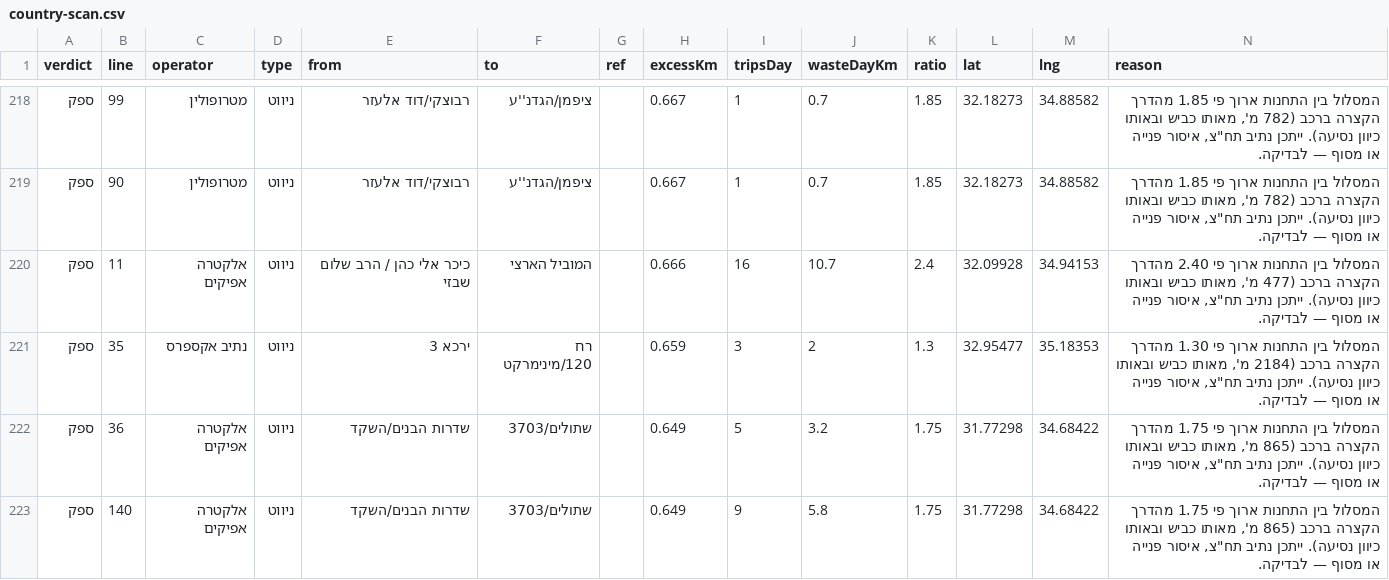
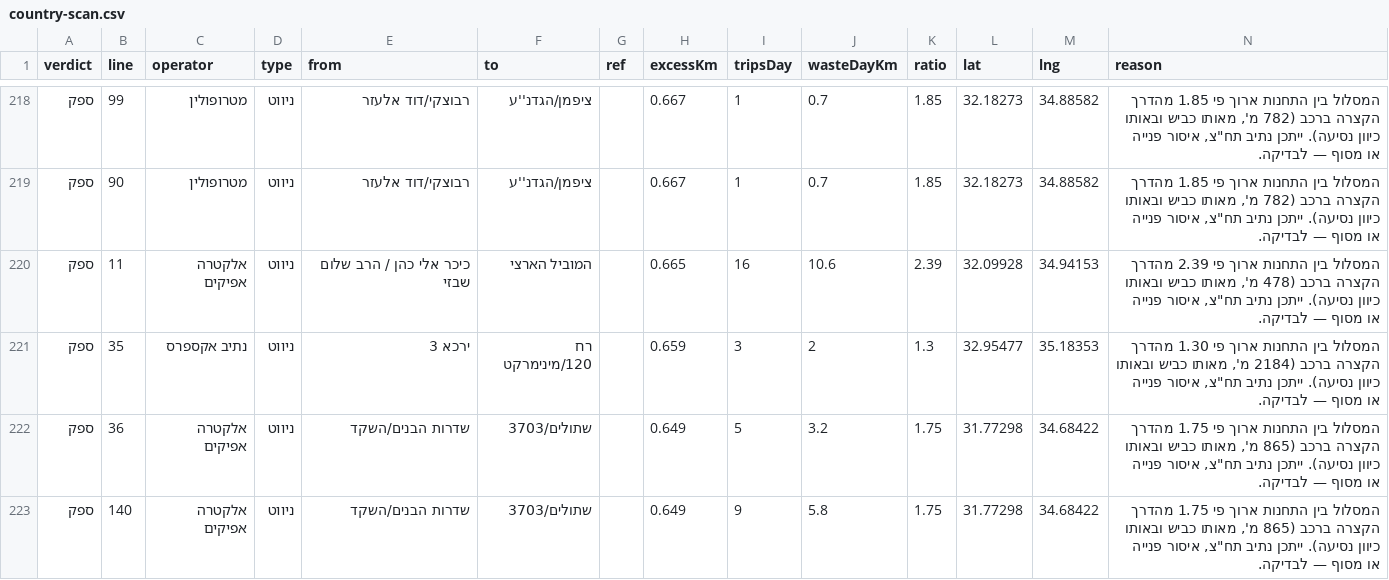
Before and after one commit to Transit-Freak/kav-bug, a CSV file: country-scan.csv, drawn as a sheet; only a part is shown, gaps mark what is left out.

```diff
--- a/country-scan.csv
+++ b/country-scan.csv
@@ -219,3 +219,3 @@
 "ספק","90","מטרופולין","ניווט","רבוצקי/דוד אלעזר","ציפמן/הגדנ''ע","","0.667","1","0.7","1.85","32.18273","34.88582","המסלול בין התחנות ארוך פי 1.85 מהדרך הקצרה ברכב (782 מ', מאותו כביש ובאותו כיוון נסיעה). ייתכן נתיב תח""צ, איסור פנייה או מסוף — לבדיקה."
-"ספק","11","אלקטרה אפיקים","ניווט","כיכר אלי כהן / הרב שלום שבזי","המוביל הארצי","","0.666","16","10.7","2.4","32.09928","34.94153","המסלול בין התחנות ארוך פי 2.40 מהדרך הקצרה ברכב (477 מ', מאותו כביש ובאותו כיוון נסיעה). ייתכן נתיב תח""צ, איסור פנייה או מסוף — לבדיקה."
+"ספק","11","אלקטרה אפיקים","ניווט","כיכר אלי כהן / הרב שלום שבזי","המוביל הארצי","","0.665","16","10.6","2.39","32.09928","34.94153","המסלול בין התחנות ארוך פי 2.39 מהדרך הקצרה ברכב (478 מ', מאותו כביש ובאותו כיוון נסיעה). ייתכן נתיב תח""צ, איסור פנייה או מסוף — לבדיקה."
 "ספק","35","נתיב אקספרס","ניווט","ירכא 3","רח 120/מינימרקט","","0.659","3","2","1.3","32.95477","35.18353","המסלול בין התחנות ארוך פי 1.30 מהדרך הקצרה ברכב (2184 מ', מאותו כביש ובאותו כיוון נסיעה). ייתכן נתיב תח""צ, איסור פנייה או מסוף — לבדיקה."
```
Also changed, not shown: 4 other files.
